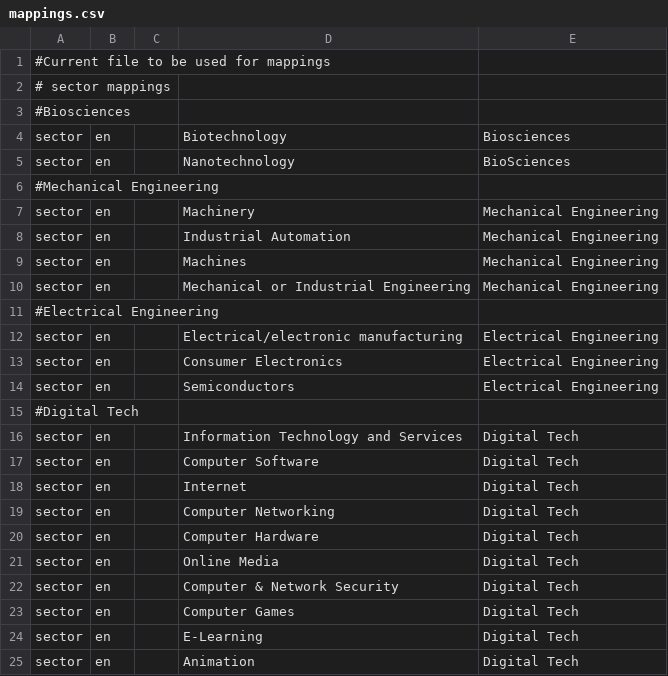
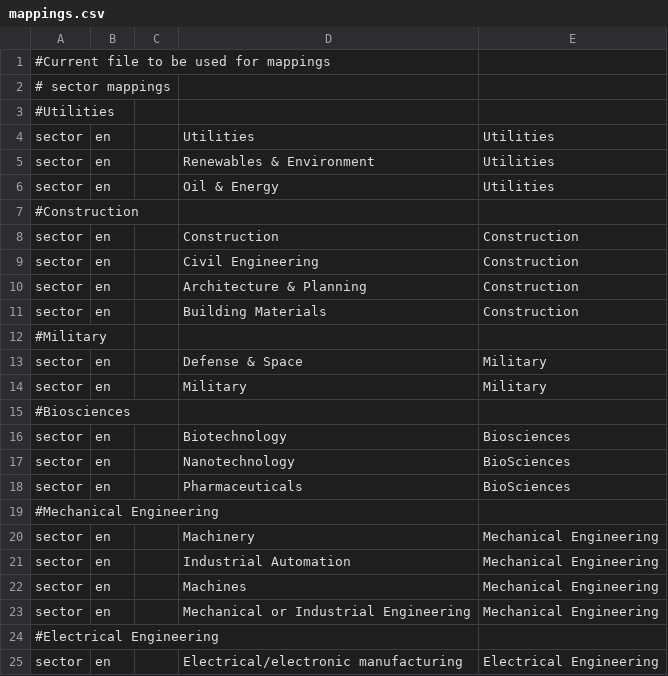
Before and after one commit to devm1023/GeekTalentDB, a CSV file: res/mappings/mappings.csv, drawn as a sheet; only a part is shown; the shorter side is filled out with more unchanged rows; the diff names each change by its address in the sheet, - before the commit and + after, or states it on an @@ line.

Commit message:
Add new sector mappings

```diff
--- a/res/mappings/mappings.csv
+++ b/res/mappings/mappings.csv
+row 3: #Utilities
+row 4: sector | en |  | Utilities | Utilities
+row 5: sector | en |  | Renewables & Environment | Utilities
+row 6: sector | en |  | Oil & Energy | Utilities
+row 7: #Construction
+row 8: sector | en |  | Construction | Construction
+row 9: sector | en |  | Civil Engineering | Construction
+row 10: sector | en |  | Architecture & Planning | Construction
+row 11: sector | en |  | Building Materials | Construction
+row 12: #Military
+row 13: sector | en |  | Defense & Space | Military
+row 14: sector | en |  | Military | Military
+row 18: sector | en |  | Pharmaceuticals | BioSciences
```
